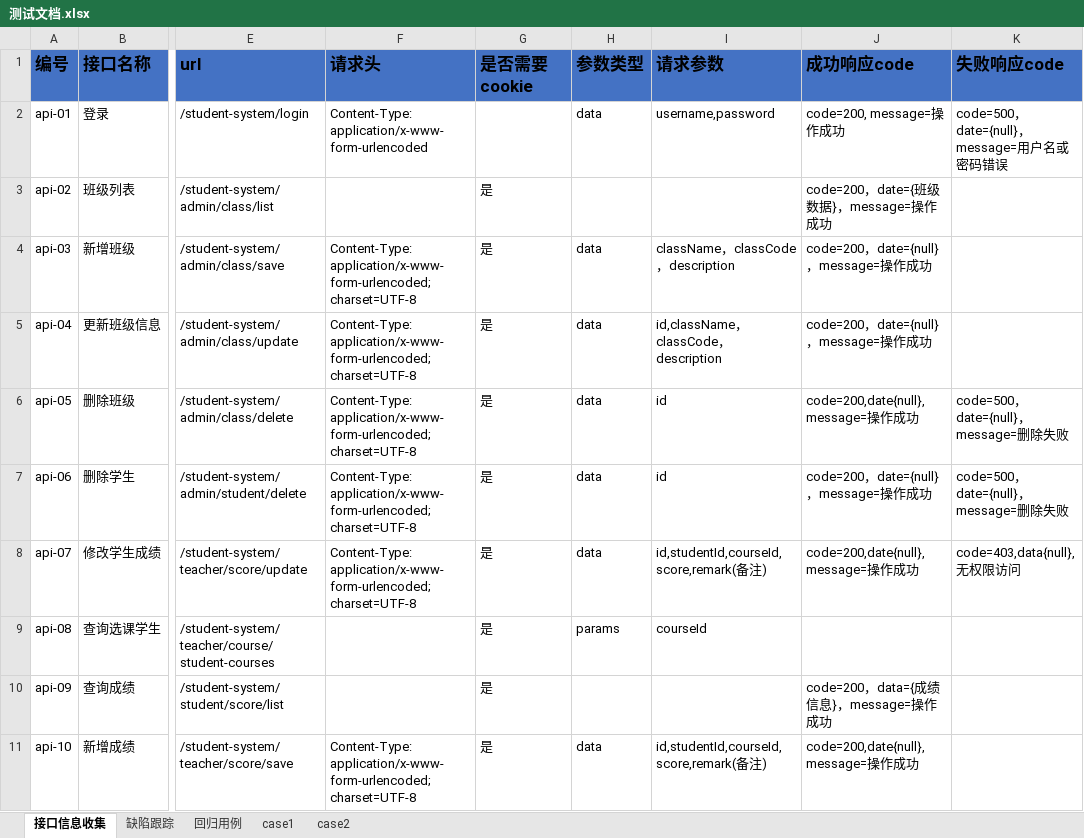
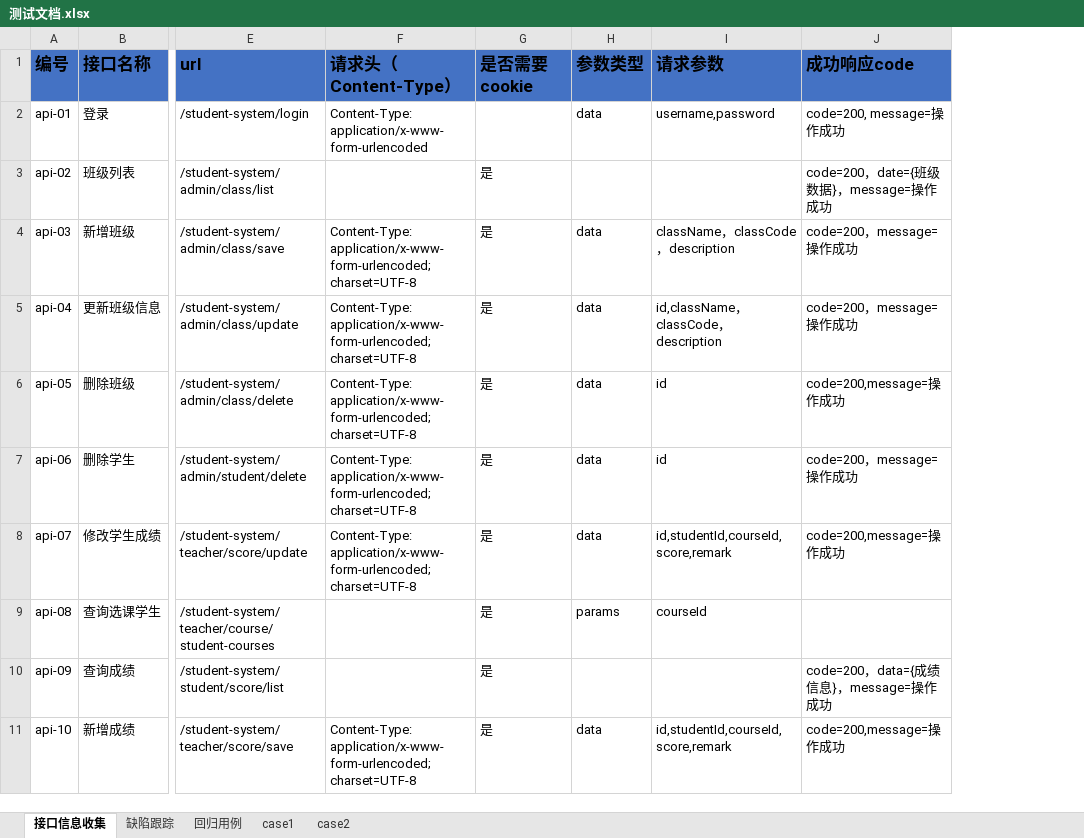
Before and after one commit to S1lenceYYY/student-management-system, an Excel workbook: doc/测试文档.xlsx, sheet 接口信息收集, drawn as a sheet; only a part is shown, gaps mark what is left out; values as stored, in another font and other column widths than the file's, no borders; the diff names each change by its address in the sheet, - before the commit and + after, or states it on an @@ line.

Commit message:
docs:完善readme,excel,新增图片

```diff
--- a/doc/测试文档.xlsx (sheet 接口信息收集)
+++ b/doc/测试文档.xlsx (sheet 接口信息收集)
-column K (失败响应code), rows 2-8: code=500，date={null}，message=用户名或密码错误 |  |  |  | code=500，date={null}，message=删除失败 | code=500，date={null}，message=删除失败 | code=403,data{null},无权限访问
-F1: 请求头
+F1: 请求头（Content-Type）
-J4:J5 (成功响应code): code=200，date={null}，message=操作成功
+J4:J5 (成功响应code): code=200，message=操作成功
-J6 (成功响应code): code=200,date{null},message=操作成功
+J6 (成功响应code): code=200,message=操作成功
-J7 (成功响应code): code=200，date={null}，message=操作成功
+J7 (成功响应code): code=200，message=操作成功
-I8 (请求参数): id,studentId,courseId,score,remark(备注)
+I8 (请求参数): id,studentId,courseId,score,remark
-J8 (成功响应code): code=200,date{null},message=操作成功
+J8 (成功响应code): code=200,message=操作成功
-I11 (请求参数): id,studentId,courseId,score,remark(备注)
+I11 (请求参数): id,studentId,courseId,score,remark
-J11 (成功响应code): code=200,date{null},message=操作成功
+J11 (成功响应code): code=200,message=操作成功
```
Also changed, not shown: sheet 回归用例, sheet 缺陷跟踪, 3 other files.
